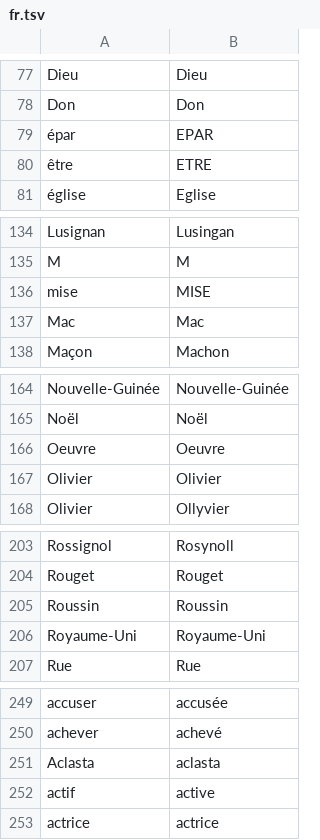
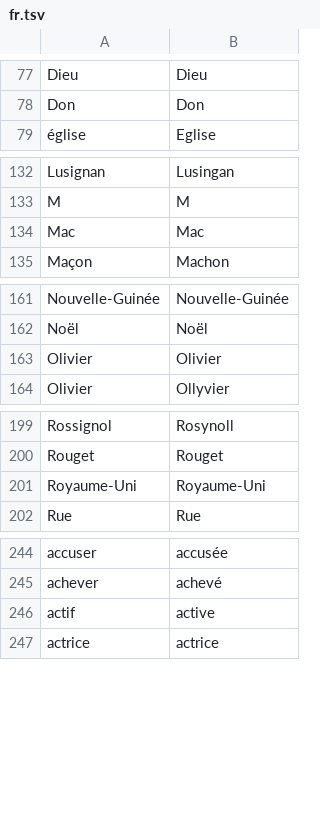
Before and after one commit to adbar/simplemma, a TSV file: training/overrides/fr.tsv, drawn as a sheet; only a part is shown, gaps mark what is left out; the diff covers the shown part only; the diff names each change by its address in the sheet, - before the commit and + after, or states it on an @@ line.

```diff
--- a/training/overrides/fr.tsv
+++ b/training/overrides/fr.tsv
-row 79: épar | EPAR
-row 80: être | ETRE
-row 136: mise | MISE
-row 166: Oeuvre | Oeuvre
-row 205: Roussin | Roussin
-row 251: Aclasta | aclasta
```
Also changed, not shown: 6 removed rows elsewhere in this file, training/overrides/en.tsv, training/overrides/hu.tsv, 48 other files.
